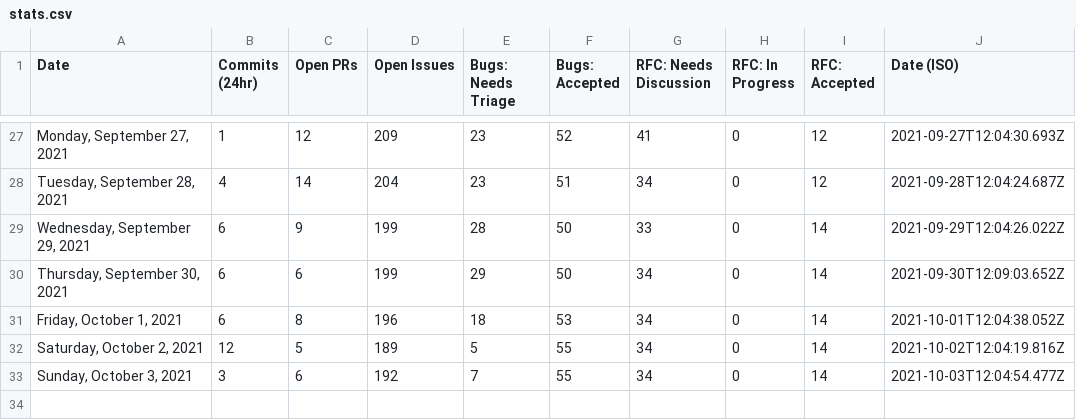
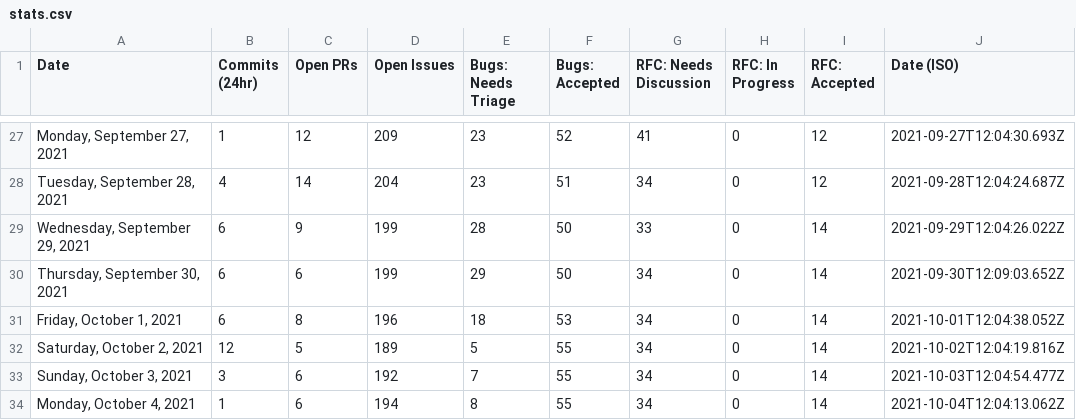
Before and after one commit to TheRakeshPurohit/astro, a CSV file: scripts/stats/stats.csv, drawn as a sheet; only a part is shown, gaps mark what is left out.

```diff
--- a/scripts/stats/stats.csv
+++ b/scripts/stats/stats.csv
@@ -33 +33,2 @@ Date,Commits (24hr),Open PRs,Open Issues,Bugs: Needs Triage,Bugs: Accepted,RFC:
 "Sunday, October 3, 2021",3,6,192,7,55,34,0,14,"2021-10-03T12:04:54.477Z"
+"Monday, October 4, 2021",1,6,194,8,55,34,0,14,"2021-10-04T12:04:13.062Z"
```
